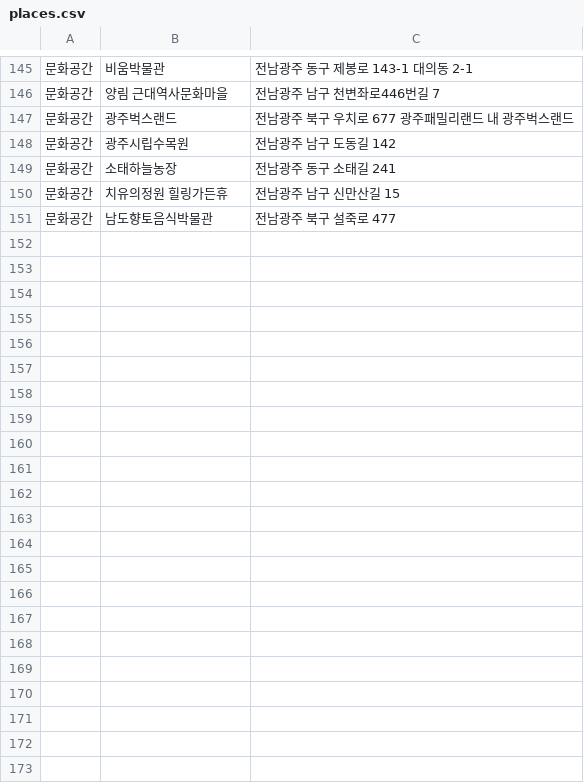
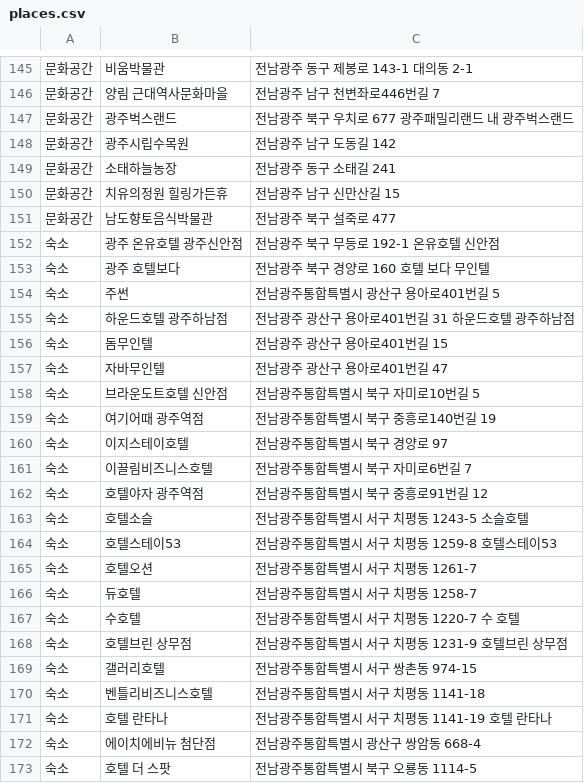
Before and after one commit to arts7493/psj_project, a CSV file: solverthon_project/data/places.csv, drawn as a sheet; only a part is shown, gaps mark what is left out.

Commit message:
Update places.csv
숙소22개 추가

```diff
--- a/solverthon_project/data/places.csv
+++ b/solverthon_project/data/places.csv
@@ -151 +151,23 @@
 문화공간,남도향토음식박물관,전남광주 북구 설죽로 477
+숙소,광주 온유호텔 광주신안점,전남광주 북구 무등로 192-1 온유호텔 신안점
+숙소,광주 호텔보다,전남광주 북구 경양로 160 호텔 보다 무인텔
+숙소,주썬,전남광주통합특별시 광산구 용아로401번길 5
+숙소,하운드호텔 광주하남점,전남광주 광산구 용아로401번길 31 하운드호텔 광주하남점
+숙소,돔무인텔,전남광주 광산구 용아로401번길 15
+숙소,자바무인텔,전남광주 광산구 용아로401번길 47
+숙소,브라운도트호텔 신안점,전남광주통합특별시 북구 자미로10번길 5
+숙소,여기어때 광주역점,전남광주통합특별시 북구 중흥로140번길 19
+숙소,이지스테이호텔,전남광주통합특별시 북구 경양로 97
+숙소,이끌림비즈니스호텔,전남광주통합특별시 북구 자미로6번길 7
+숙소,호텔야자 광주역점,전남광주통합특별시 북구 중흥로91번길 12
+숙소,호텔소슬,전남광주통합특별시 서구 치평동 1243-5 소슬호텔
+숙소,호텔스테이53,전남광주통합특별시 서구 치평동 1259-8 호텔스테이53
+숙소,호텔오션,전남광주통합특별시 서구 치평동 1261-7
+숙소,듀호텔,전남광주통합특별시 서구 치평동 1258-7
+숙소,수호텔,전남광주통합특별시 서구 치평동 1220-7 수 호텔
+숙소,호텔브린 상무점,전남광주통합특별시 서구 치평동 1231-9 호텔브린 상무점
+숙소,갤러리호텔,전남광주통합특별시 서구 쌍촌동 974-15
+숙소,벤틀리비즈니스호텔,전남광주통합특별시 서구 치평동 1141-18
+숙소,호텔 란타나,전남광주통합특별시 서구 치평동 1141-19 호텔 란타나
+숙소,에이치에비뉴 첨단점,전남광주통합특별시 광산구 쌍암동 668-4
+숙소,호텔 더 스팟,전남광주통합특별시 북구 오룡동 1114-5
```
